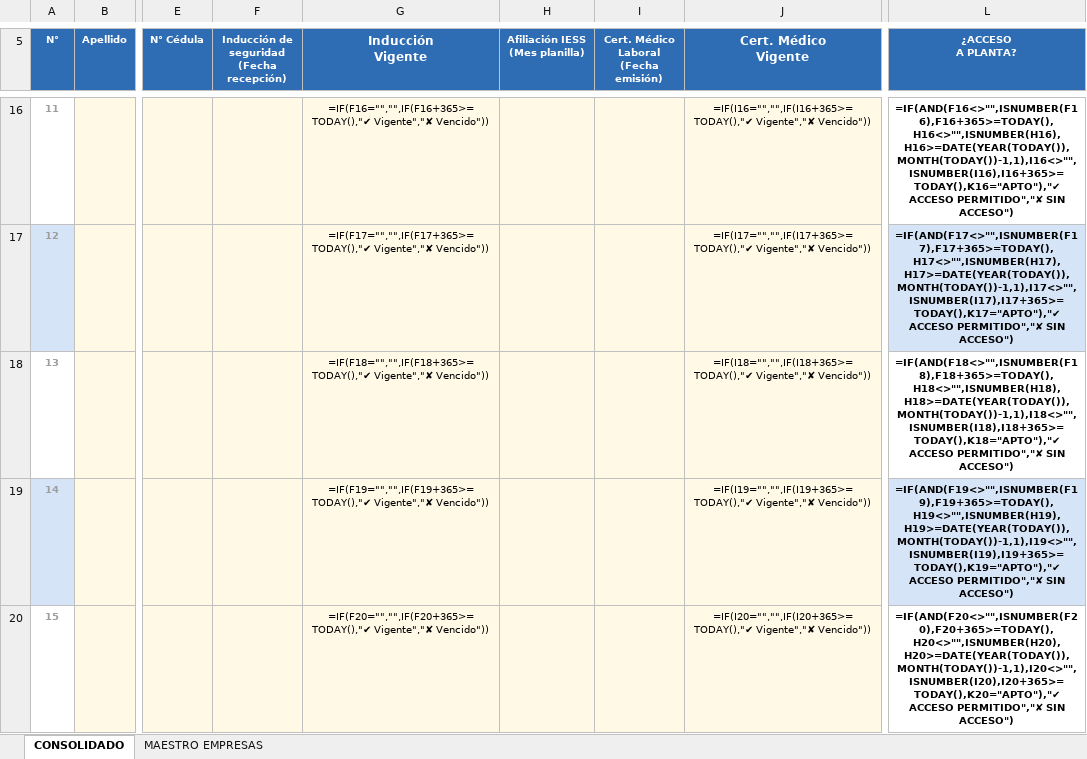
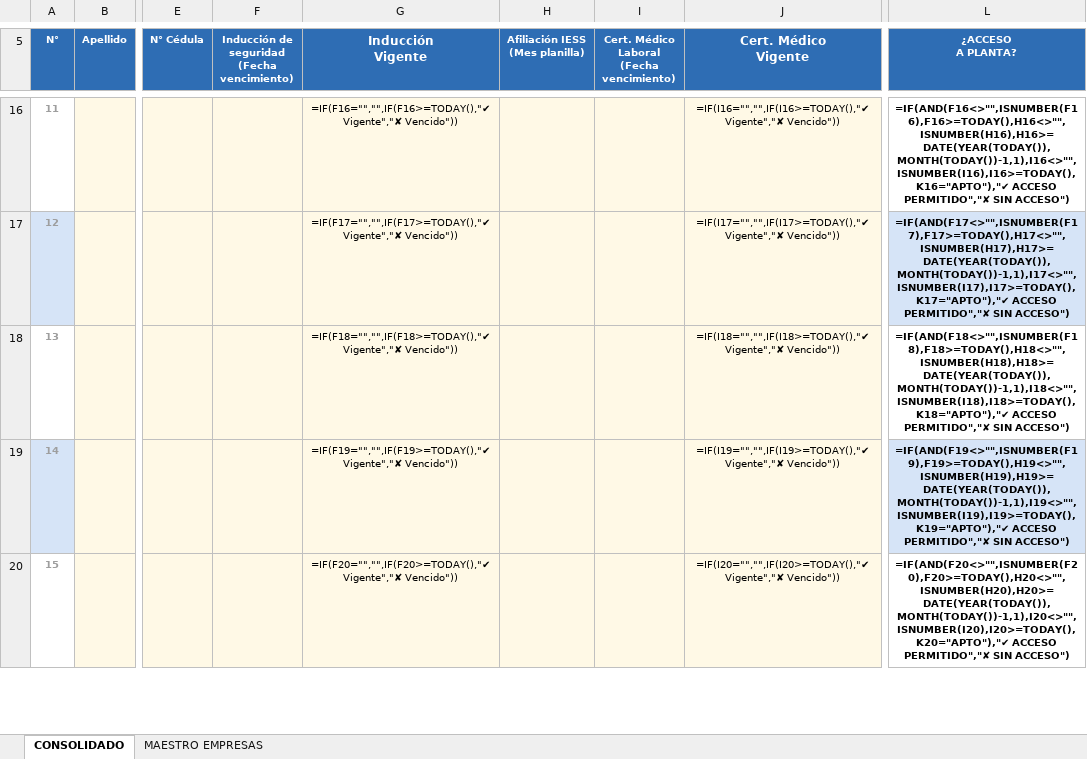
Before and after one commit to Gestion-de-Seguridad-y-Ambiente/Portal-de-seguridad-y-ambiente, an Excel workbook: Consolidado_contratistas_plantabal.xlsx, sheet CONSOLIDADO, drawn as a sheet; only a part is shown, gaps mark what is left out; values as stored, in another font and other column widths than the file's, no borders; formulas without a stored value are shown as written; charts and pictures and conditional formats not drawn; ↵ is a line break in a cell; the diff covers the shown part only; the diff names each change by its address in the sheet, - before the commit and + after, or states it on an @@ line.

```diff
--- a/Consolidado_contratistas_plantabal.xlsx (sheet CONSOLIDADO)
+++ b/Consolidado_contratistas_plantabal.xlsx (sheet CONSOLIDADO)
-F5: Inducción de seguridad ↵ (Fecha recepción)
+F5: Inducción de seguridad ↵ (Fecha vencimiento)
-I5: Cert. Médico Laboral ↵ (Fecha emisión)
+I5: Cert. Médico Laboral ↵ (Fecha vencimiento)
-G16 (Inducción Vigente): =IF(F16="","",IF(F16+365>=TODAY(),"✔ Vigente","✘ Vencido"))
+G16 (Inducción Vigente): =IF(F16="","",IF(F16>=TODAY(),"✔ Vigente","✘ Vencido"))
-J16 (Cert. Médico Vigente): =IF(I16="","",IF(I16+365>=TODAY(),"✔ Vigente","✘ Vencido"))
+J16 (Cert. Médico Vigente): =IF(I16="","",IF(I16>=TODAY(),"✔ Vigente","✘ Vencido"))
-L16 (¿ACCESO A PLANTA?): =IF(AND(F16<>"",ISNUMBER(F16),F16+365>=TODAY(),H16<>"",ISNUMBER(H16),H16>=DATE(YEAR(TODAY()),MONTH(TODAY())-1,1),I16<>"",ISNUMBER(I16),I16+365>=TODAY(),K16="APTO"),"✔ ACCESO PERMITIDO","✘…
+L16 (¿ACCESO A PLANTA?): =IF(AND(F16<>"",ISNUMBER(F16),F16>=TODAY(),H16<>"",ISNUMBER(H16),H16>=DATE(YEAR(TODAY()),MONTH(TODAY())-1,1),I16<>"",ISNUMBER(I16),I16>=TODAY(),K16="APTO"),"✔ ACCESO PERMITIDO","✘…
-G17 (Inducción Vigente): =IF(F17="","",IF(F17+365>=TODAY(),"✔ Vigente","✘ Vencido"))
+G17 (Inducción Vigente): =IF(F17="","",IF(F17>=TODAY(),"✔ Vigente","✘ Vencido"))
-J17 (Cert. Médico Vigente): =IF(I17="","",IF(I17+365>=TODAY(),"✔ Vigente","✘ Vencido"))
+J17 (Cert. Médico Vigente): =IF(I17="","",IF(I17>=TODAY(),"✔ Vigente","✘ Vencido"))
-L17 (¿ACCESO A PLANTA?): =IF(AND(F17<>"",ISNUMBER(F17),F17+365>=TODAY(),H17<>"",ISNUMBER(H17),H17>=DATE(YEAR(TODAY()),MONTH(TODAY())-1,1),I17<>"",ISNUMBER(I17),I17+365>=TODAY(),K17="APTO"),"✔ ACCESO PERMITIDO","✘…
+L17 (¿ACCESO A PLANTA?): =IF(AND(F17<>"",ISNUMBER(F17),F17>=TODAY(),H17<>"",ISNUMBER(H17),H17>=DATE(YEAR(TODAY()),MONTH(TODAY())-1,1),I17<>"",ISNUMBER(I17),I17>=TODAY(),K17="APTO"),"✔ ACCESO PERMITIDO","✘…
-G18 (Inducción Vigente): =IF(F18="","",IF(F18+365>=TODAY(),"✔ Vigente","✘ Vencido"))
+G18 (Inducción Vigente): =IF(F18="","",IF(F18>=TODAY(),"✔ Vigente","✘ Vencido"))
-J18 (Cert. Médico Vigente): =IF(I18="","",IF(I18+365>=TODAY(),"✔ Vigente","✘ Vencido"))
+J18 (Cert. Médico Vigente): =IF(I18="","",IF(I18>=TODAY(),"✔ Vigente","✘ Vencido"))
-L18 (¿ACCESO A PLANTA?): =IF(AND(F18<>"",ISNUMBER(F18),F18+365>=TODAY(),H18<>"",ISNUMBER(H18),H18>=DATE(YEAR(TODAY()),MONTH(TODAY())-1,1),I18<>"",ISNUMBER(I18),I18+365>=TODAY(),K18="APTO"),"✔ ACCESO PERMITIDO","✘…
+L18 (¿ACCESO A PLANTA?): =IF(AND(F18<>"",ISNUMBER(F18),F18>=TODAY(),H18<>"",ISNUMBER(H18),H18>=DATE(YEAR(TODAY()),MONTH(TODAY())-1,1),I18<>"",ISNUMBER(I18),I18>=TODAY(),K18="APTO"),"✔ ACCESO PERMITIDO","✘…
-G19 (Inducción Vigente): =IF(F19="","",IF(F19+365>=TODAY(),"✔ Vigente","✘ Vencido"))
+G19 (Inducción Vigente): =IF(F19="","",IF(F19>=TODAY(),"✔ Vigente","✘ Vencido"))
-J19 (Cert. Médico Vigente): =IF(I19="","",IF(I19+365>=TODAY(),"✔ Vigente","✘ Vencido"))
+J19 (Cert. Médico Vigente): =IF(I19="","",IF(I19>=TODAY(),"✔ Vigente","✘ Vencido"))
-L19 (¿ACCESO A PLANTA?): =IF(AND(F19<>"",ISNUMBER(F19),F19+365>=TODAY(),H19<>"",ISNUMBER(H19),H19>=DATE(YEAR(TODAY()),MONTH(TODAY())-1,1),I19<>"",ISNUMBER(I19),I19+365>=TODAY(),K19="APTO"),"✔ ACCESO PERMITIDO","✘…
+L19 (¿ACCESO A PLANTA?): =IF(AND(F19<>"",ISNUMBER(F19),F19>=TODAY(),H19<>"",ISNUMBER(H19),H19>=DATE(YEAR(TODAY()),MONTH(TODAY())-1,1),I19<>"",ISNUMBER(I19),I19>=TODAY(),K19="APTO"),"✔ ACCESO PERMITIDO","✘…
-G20 (Inducción Vigente): =IF(F20="","",IF(F20+365>=TODAY(),"✔ Vigente","✘ Vencido"))
+G20 (Inducción Vigente): =IF(F20="","",IF(F20>=TODAY(),"✔ Vigente","✘ Vencido"))
-J20 (Cert. Médico Vigente): =IF(I20="","",IF(I20+365>=TODAY(),"✔ Vigente","✘ Vencido"))
+J20 (Cert. Médico Vigente): =IF(I20="","",IF(I20>=TODAY(),"✔ Vigente","✘ Vencido"))
-L20 (¿ACCESO A PLANTA?): =IF(AND(F20<>"",ISNUMBER(F20),F20+365>=TODAY(),H20<>"",ISNUMBER(H20),H20>=DATE(YEAR(TODAY()),MONTH(TODAY())-1,1),I20<>"",ISNUMBER(I20),I20+365>=TODAY(),K20="APTO"),"✔ ACCESO PERMITIDO","✘…
+L20 (¿ACCESO A PLANTA?): =IF(AND(F20<>"",ISNUMBER(F20),F20>=TODAY(),H20<>"",ISNUMBER(H20),H20>=DATE(YEAR(TODAY()),MONTH(TODAY())-1,1),I20<>"",ISNUMBER(I20),I20>=TODAY(),K20="APTO"),"✔ ACCESO PERMITIDO","✘…
```
Also changed, not shown: 135 edited cells elsewhere in this sheet.
